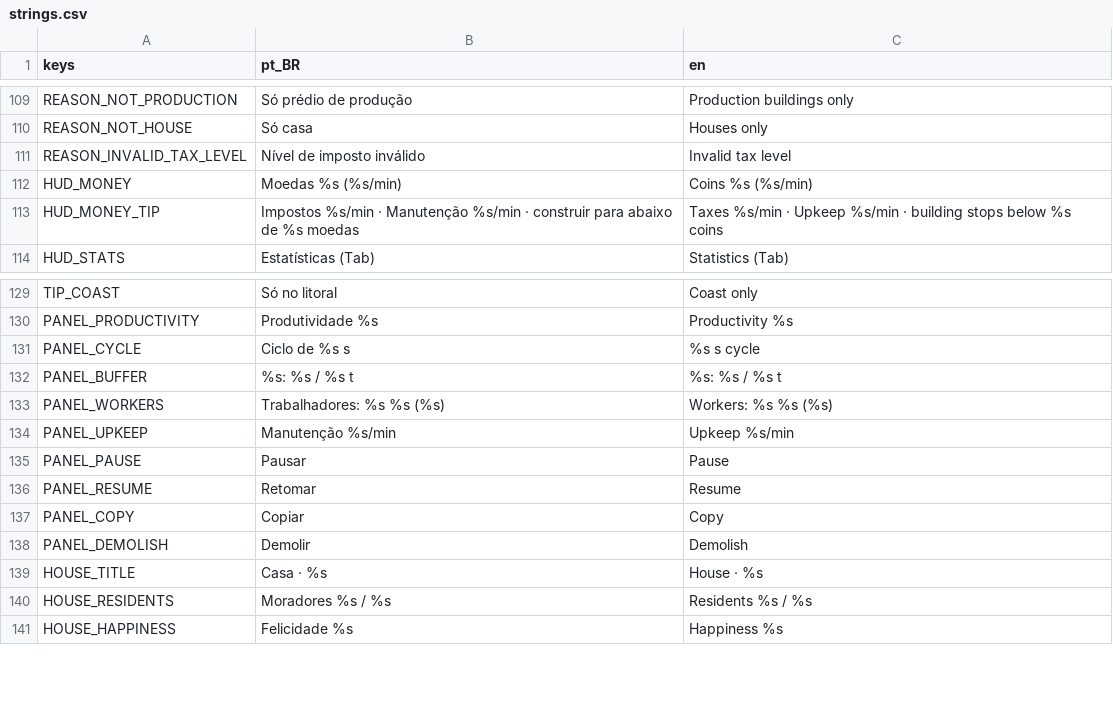
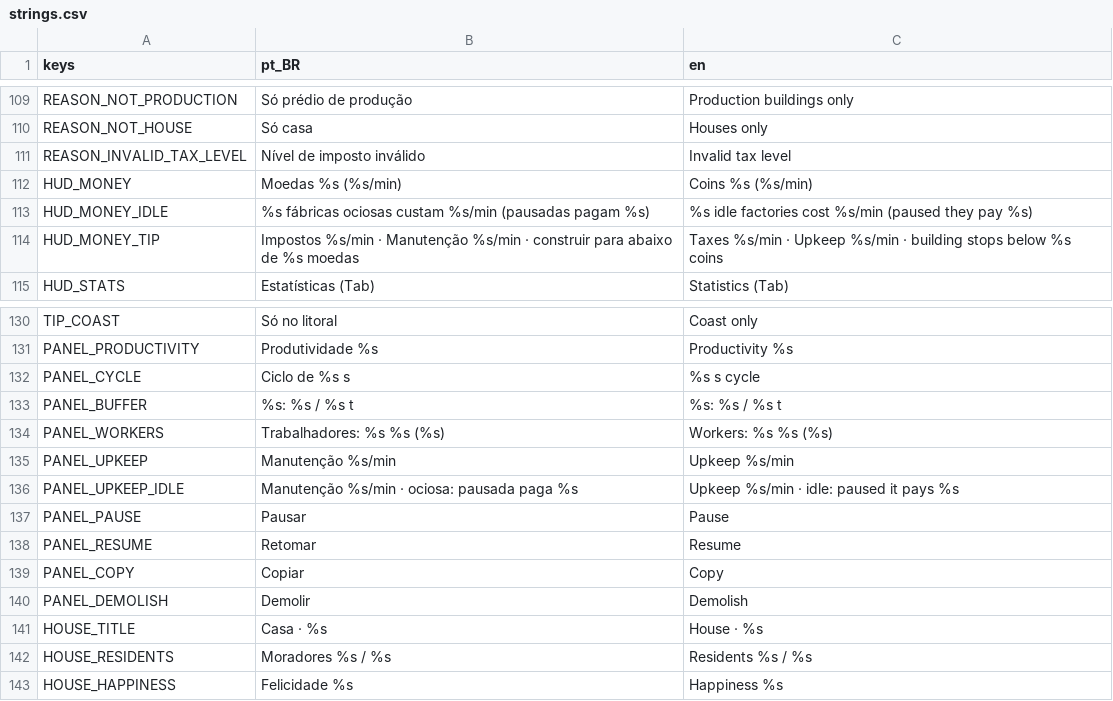
Before and after one commit to Davifemesquita/SOCIETY, a CSV file: ui/translations/strings.csv, drawn as a sheet; only a part is shown, gaps mark what is left out; the diff names each change by its address in the sheet, - before the commit and + after, or states it on an @@ line.

```diff
--- a/ui/translations/strings.csv
+++ b/ui/translations/strings.csv
+row 113: HUD_MONEY_IDLE | %s fábricas ociosas custam %s/min (pausadas pagam %s) | %s idle factories cost %s/min (paused they pay %s)
+row 136: PANEL_UPKEEP_IDLE | Manutenção %s/min · ociosa: pausada paga %s | Upkeep %s/min · idle: paused it pays %s
```
Also changed, not shown: 6 other files.
